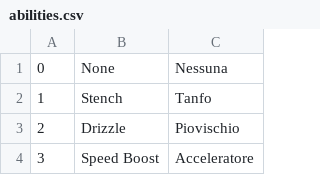
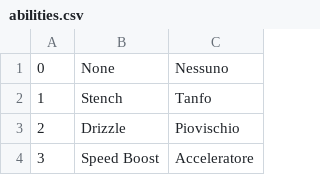
Before and after one commit to saramalaspina/Pokemon, a CSV file: app/src/main/assets/abilities.csv, drawn as a sheet; only a part is shown.

```diff
--- a/app/src/main/assets/abilities.csv
+++ b/app/src/main/assets/abilities.csv
@@ -1,2 +1,2 @@
-0;None;Nessuna;
+0;None;Nessuno;
 1;Stench;Tanfo;
```
Also changed, not shown: 6 other files.
